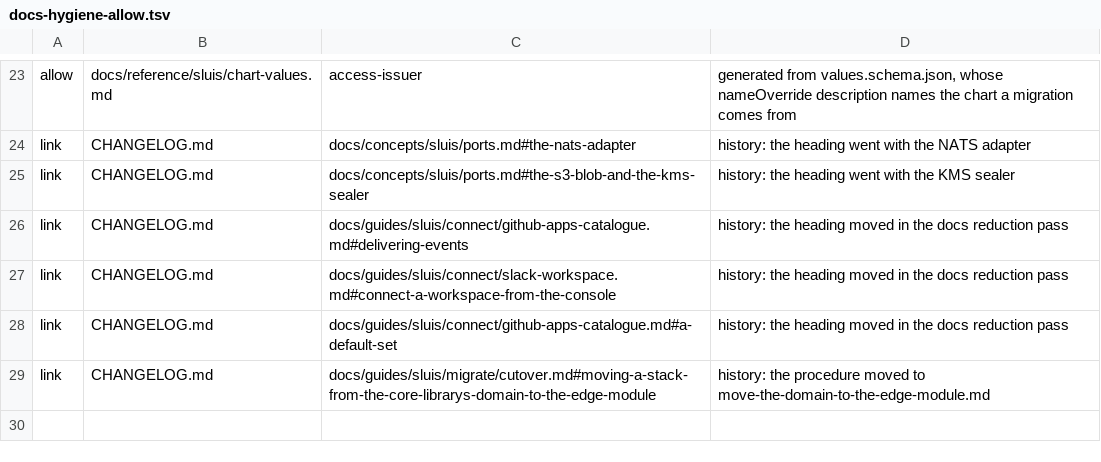
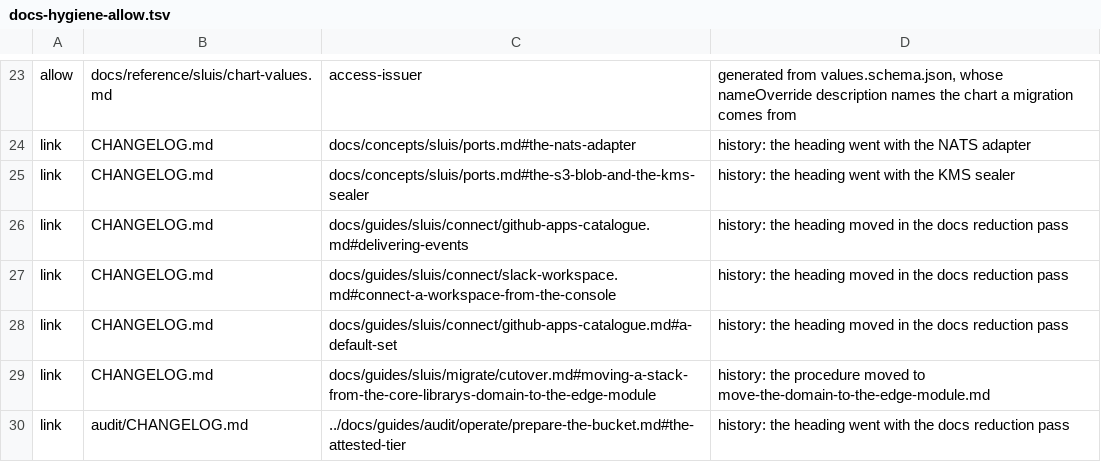
Before and after one commit to truvity/sluis, a TSV file: hack/docs-hygiene-allow.tsv, drawn as a sheet; only a part is shown, gaps mark what is left out; the diff names each change by its address in the sheet, - before the commit and + after, or states it on an @@ line.

```diff
--- a/hack/docs-hygiene-allow.tsv
+++ b/hack/docs-hygiene-allow.tsv
+row 30: link | audit/CHANGELOG.md | ../docs/guides/audit/operate/prepare-the-bucket.md#the-attested-tier | history: the heading went with the docs reduction pass
```
Also changed, not shown: hack/docs-budget.tsv, 37 other files.
